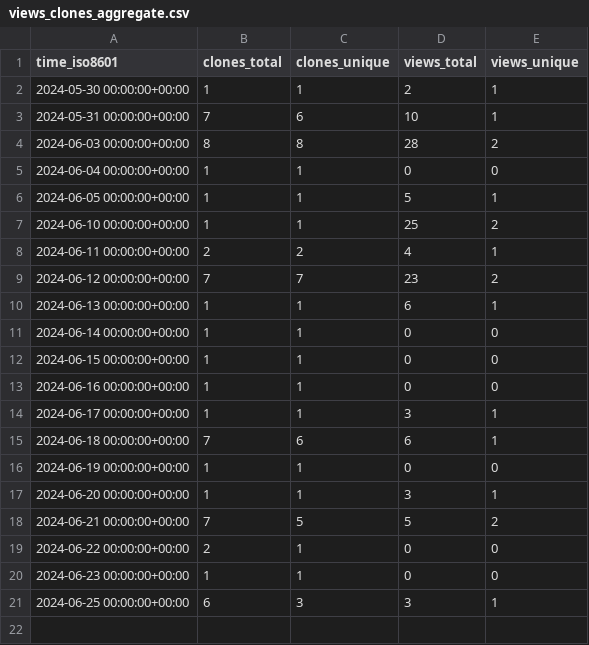
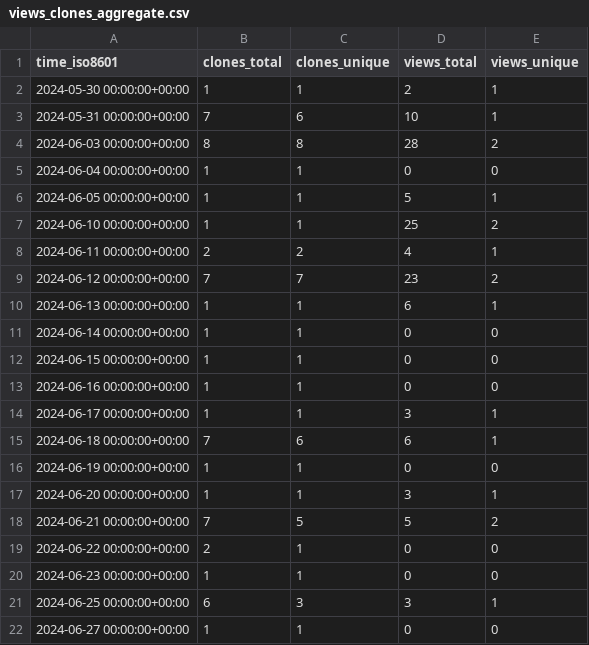
Before and after one commit to grp-bork/nIMP3, a CSV file: grp-bork/nIMP3/ghrs-data/views_clones_aggregate.csv, drawn as a sheet.

```diff
--- a/grp-bork/nIMP3/ghrs-data/views_clones_aggregate.csv
+++ b/grp-bork/nIMP3/ghrs-data/views_clones_aggregate.csv
@@ -21 +21,2 @@ time_iso8601,clones_total,clones_unique,views_total,views_unique
 2024-06-25 00:00:00+00:00,6,3,3,1
+2024-06-27 00:00:00+00:00,1,1,0,0
```
Also changed, not shown: 1 other file.
